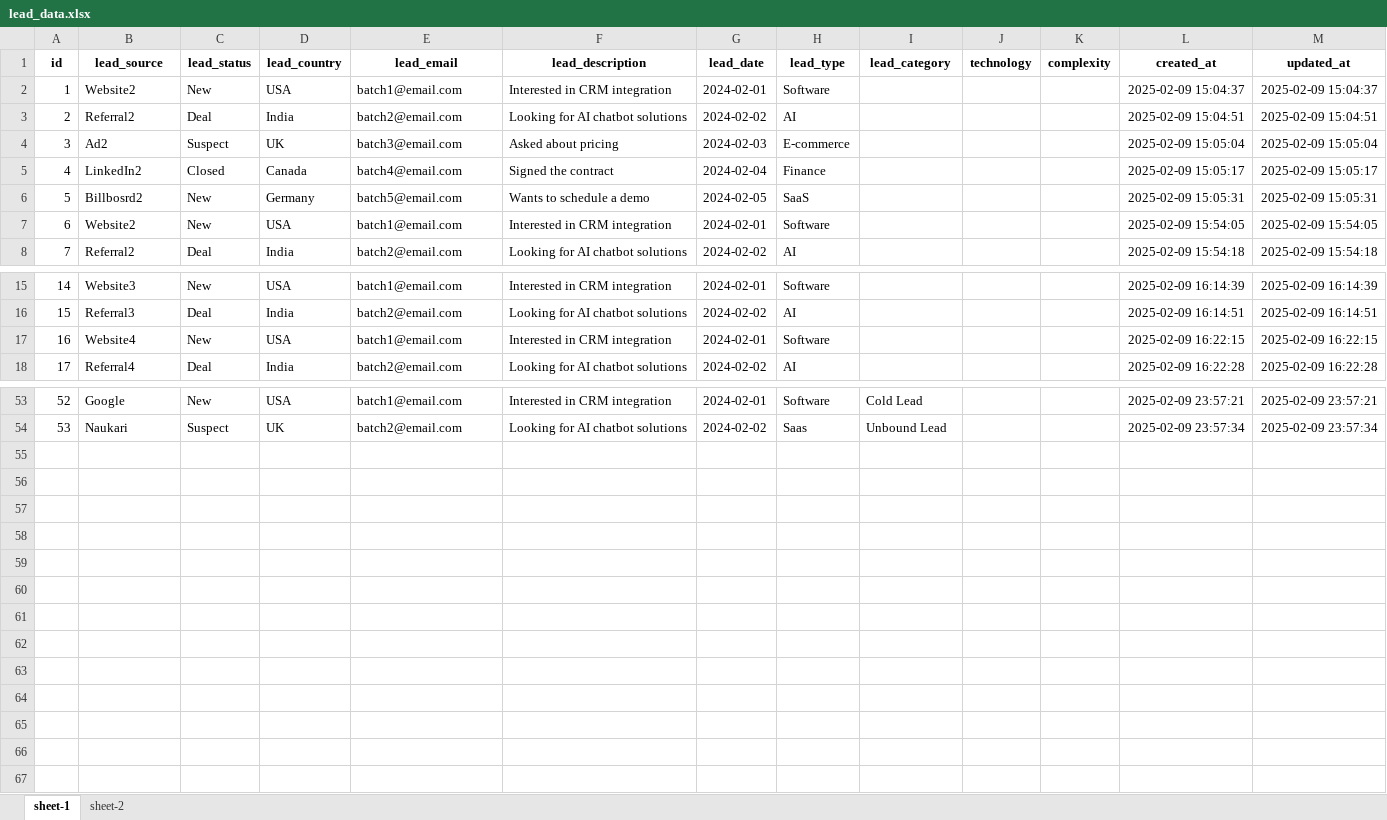
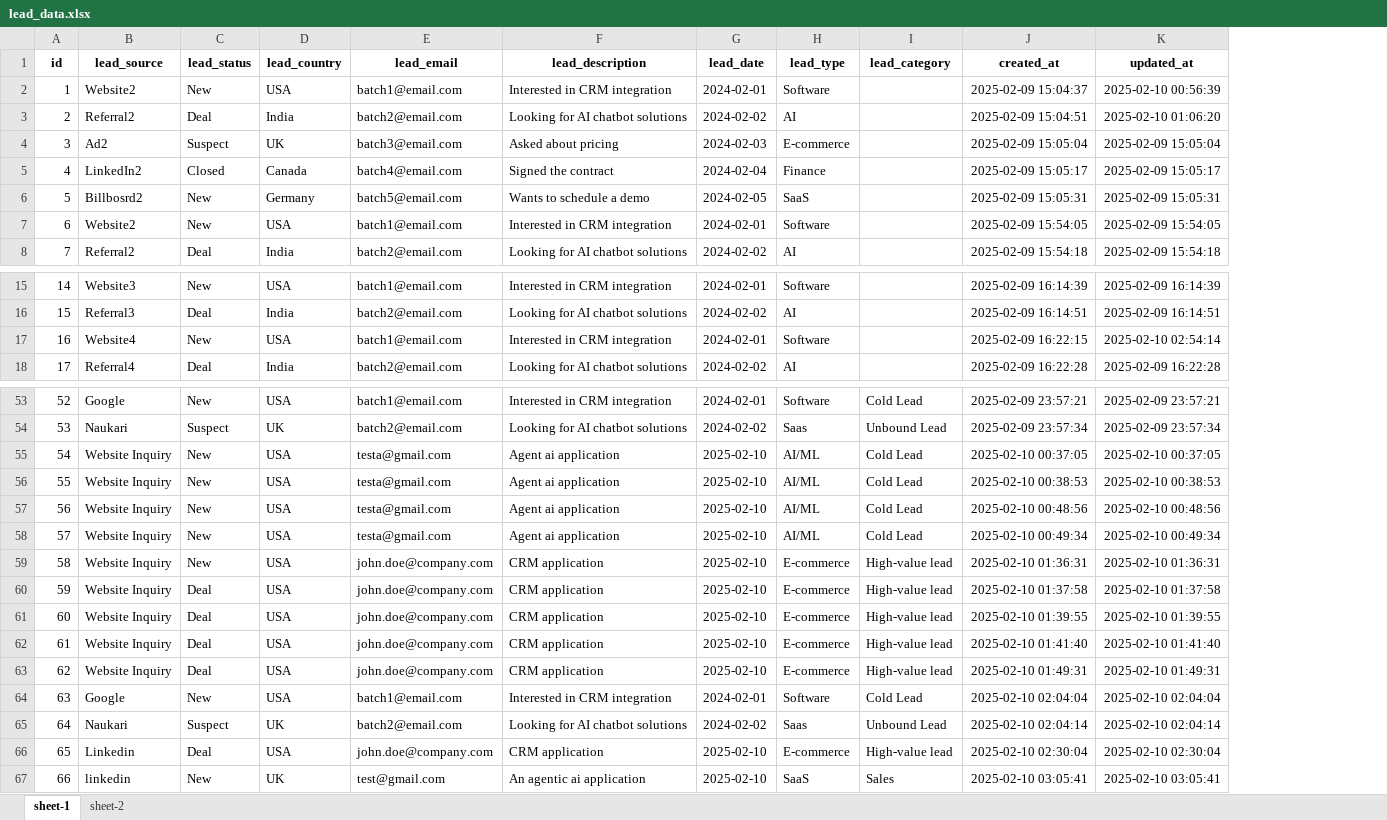
Before and after one commit to satyam7479/lead_ai_engine, an Excel workbook: lead_data.xlsx, sheet sheet-1, drawn as a sheet; only a part is shown, gaps mark what is left out; values as stored, in another font and other column widths than the file's, no borders; removed rows and columns are numbered as before the commit, all else as after; the diff covers the shown part only; the diff names each change by its address in the sheet, - before the commit and + after, or states it on an @@ line.

```diff
--- a/lead_data.xlsx (sheet sheet-1)
+++ b/lead_data.xlsx (sheet sheet-1)
-column J (technology), empty
-column K (complexity), empty
-K2 (updated_at): 2025-02-09 15:04:37
+K2 (updated_at): 2025-02-10 00:56:39
-K3 (updated_at): 2025-02-09 15:04:51
+K3 (updated_at): 2025-02-10 01:06:20
-K17 (updated_at): 2025-02-09 16:22:15
+K17 (updated_at): 2025-02-10 02:54:14
+row 55: 54 | Website Inquiry | New | USA | testa@gmail.com | Agent ai application | 2025-02-10 | AI/ML | Cold Lead | 2025-02-10 00:37:05 | 2025-02-10 00:37:05
+row 56: 55 | Website Inquiry | New | USA | testa@gmail.com | Agent ai application | 2025-02-10 | AI/ML | Cold Lead | 2025-02-10 00:38:53 | 2025-02-10 00:38:53
+row 57: 56 | Website Inquiry | New | USA | testa@gmail.com | Agent ai application | 2025-02-10 | AI/ML | Cold Lead | 2025-02-10 00:48:56 | 2025-02-10 00:48:56
+row 58: 57 | Website Inquiry | New | USA | testa@gmail.com | Agent ai application | 2025-02-10 | AI/ML | Cold Lead | 2025-02-10 00:49:34 | 2025-02-10 00:49:34
+row 59: 58 | Website Inquiry | New | USA | john.doe@company.com | CRM application | 2025-02-10 | E-commerce | High-value lead | 2025-02-10 01:36:31 | 2025-02-10 01:36:31
+row 60: 59 | Website Inquiry | Deal | USA | john.doe@company.com | CRM application | 2025-02-10 | E-commerce | High-value lead | 2025-02-10 01:37:58 | 2025-02-10 01:37:58
+row 61: 60 | Website Inquiry | Deal | USA | john.doe@company.com | CRM application | 2025-02-10 | E-commerce | High-value lead | 2025-02-10 01:39:55 | 2025-02-10 01:39:55
+row 62: 61 | Website Inquiry | Deal | USA | john.doe@company.com | CRM application | 2025-02-10 | E-commerce | High-value lead | 2025-02-10 01:41:40 | 2025-02-10 01:41:40
+row 63: 62 | Website Inquiry | Deal | USA | john.doe@company.com | CRM application | 2025-02-10 | E-commerce | High-value lead | 2025-02-10 01:49:31 | 2025-02-10 01:49:31
+row 64: 63 | Google | New | USA | batch1@email.com | Interested in CRM integration | 2024-02-01 | Software | Cold Lead | 2025-02-10 02:04:04 | 2025-02-10 02:04:04
+row 65: 64 | Naukari | Suspect | UK | batch2@email.com | Looking for AI chatbot solutions | 2024-02-02 | Saas | Unbound Lead | 2025-02-10 02:04:14 | 2025-02-10 02:04:14
+row 66: 65 | Linkedin | Deal | USA | john.doe@company.com | CRM application | 2025-02-10 | E-commerce | High-value lead | 2025-02-10 02:30:04 | 2025-02-10 02:30:04
+row 67: 66 | linkedin | New | UK | test@gmail.com | An agentic ai application | 2025-02-10 | SaaS | Sales | 2025-02-10 03:05:41 | 2025-02-10 03:05:41
```
Also changed, not shown: 1 edited cell elsewhere in this sheet, sheet sheet-2, 7 other files.
